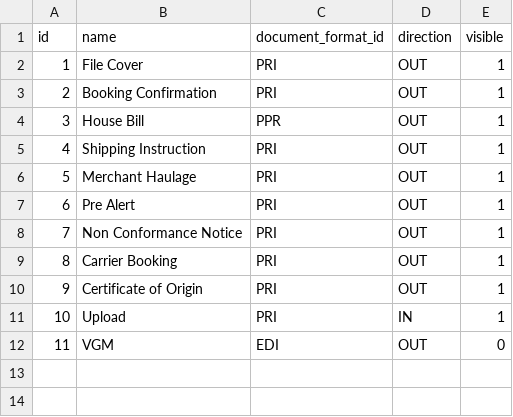
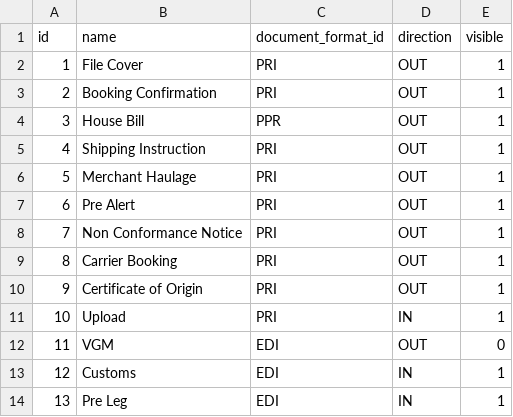
Before and after one commit to warrantgroup/fixtures, a CSV file: data/document-type.csv, drawn as a sheet; the diff names each change by its address in the sheet, - before the commit and + after, or states it on an @@ line.

Commit message:
Update document-type.csv

```diff
--- a/data/document-type.csv
+++ b/data/document-type.csv
+row 13: 12 | Customs | EDI | IN | 1
+row 14: 13 | Pre Leg | EDI | IN | 1
```
